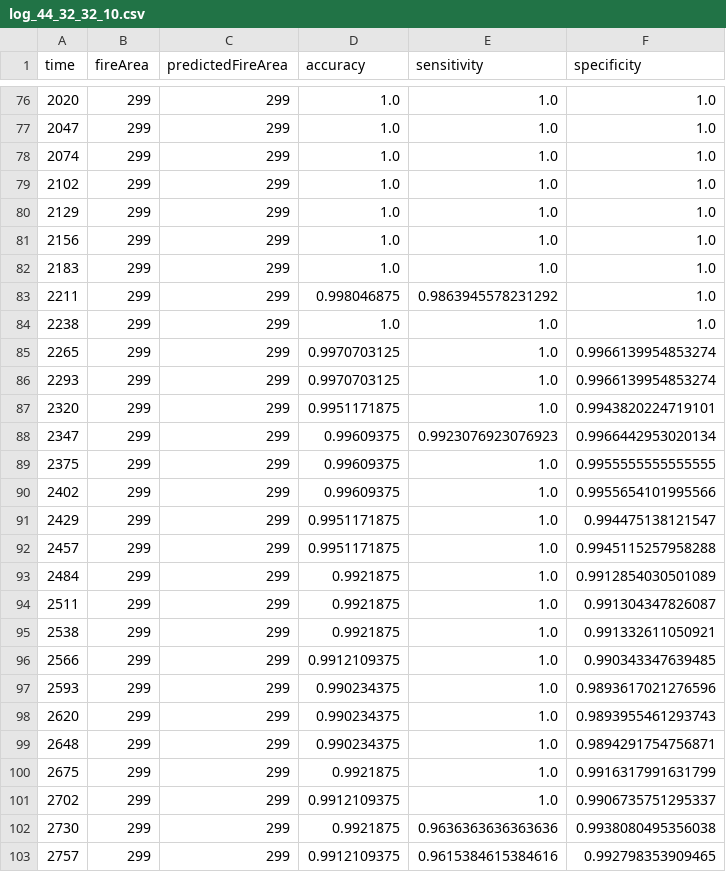
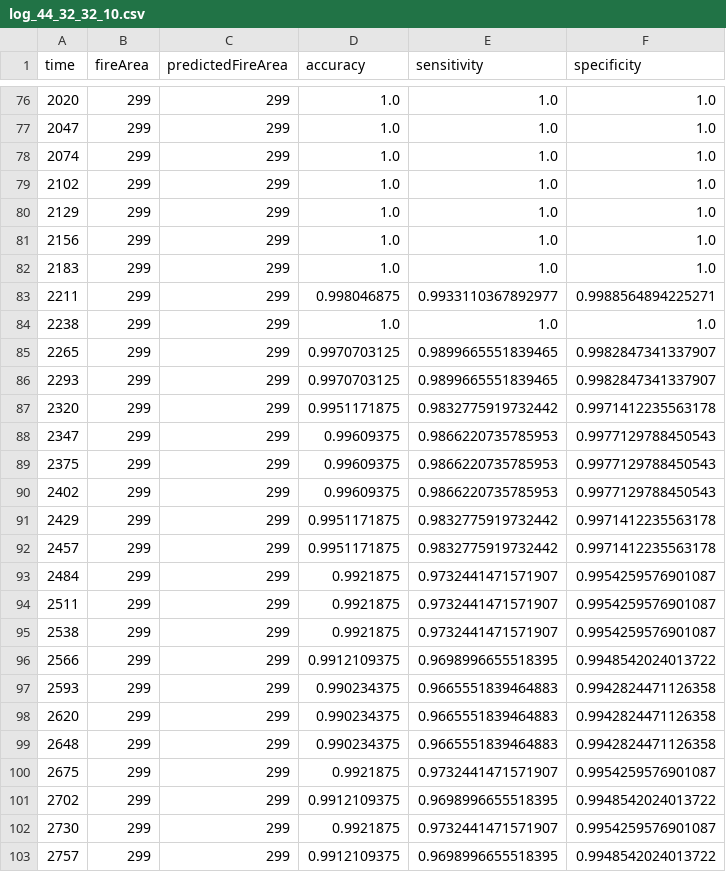
Before and after one commit to SebastianLJ/WildFireSim, a CSV file: logs/log_44_32_32_10.csv, drawn as a sheet; only a part is shown, gaps mark what is left out; the diff covers the shown part only.

```diff
--- a/logs/log_44_32_32_10.csv
+++ b/logs/log_44_32_32_10.csv
@@ -82,22 +82,22 @@ time,fireArea,predictedFireArea,accuracy,sensitivity,specificity
 2183,299,299,1.0,1.0,1.0
-2211,299,299,0.998046875,0.9863945578231292,1.0
+2211,299,299,0.998046875,0.9933110367892977,0.9988564894225271
 2238,299,299,1.0,1.0,1.0
-2265,299,299,0.9970703125,1.0,0.9966139954853274
-2293,299,299,0.9970703125,1.0,0.9966139954853274
-2320,299,299,0.9951171875,1.0,0.9943820224719101
-2347,299,299,0.99609375,0.9923076923076923,0.9966442953020134
-2375,299,299,0.99609375,1.0,0.9955555555555555
-2402,299,299,0.99609375,1.0,0.9955654101995566
-2429,299,299,0.9951171875,1.0,0.994475138121547
-2457,299,299,0.9951171875,1.0,0.9945115257958288
-2484,299,299,0.9921875,1.0,0.9912854030501089
-2511,299,299,0.9921875,1.0,0.991304347826087
-2538,299,299,0.9921875,1.0,0.991332611050921
-2566,299,299,0.9912109375,1.0,0.990343347639485
-2593,299,299,0.990234375,1.0,0.9893617021276596
-2620,299,299,0.990234375,1.0,0.9893955461293743
-2648,299,299,0.990234375,1.0,0.9894291754756871
-2675,299,299,0.9921875,1.0,0.9916317991631799
-2702,299,299,0.9912109375,1.0,0.9906735751295337
-2730,299,299,0.9921875,0.9636363636363636,0.9938080495356038
-2757,299,299,0.9912109375,0.9615384615384616,0.992798353909465
+2265,299,299,0.9970703125,0.9899665551839465,0.9982847341337907
+2293,299,299,0.9970703125,0.9899665551839465,0.9982847341337907
+2320,299,299,0.9951171875,0.9832775919732442,0.9971412235563178
+2347,299,299,0.99609375,0.9866220735785953,0.9977129788450543
+2375,299,299,0.99609375,0.9866220735785953,0.9977129788450543
+2402,299,299,0.99609375,0.9866220735785953,0.9977129788450543
+2429,299,299,0.9951171875,0.9832775919732442,0.9971412235563178
+2457,299,299,0.9951171875,0.9832775919732442,0.9971412235563178
+2484,299,299,0.9921875,0.9732441471571907,0.9954259576901087
+2511,299,299,0.9921875,0.9732441471571907,0.9954259576901087
+2538,299,299,0.9921875,0.9732441471571907,0.9954259576901087
+2566,299,299,0.9912109375,0.9698996655518395,0.9948542024013722
+2593,299,299,0.990234375,0.9665551839464883,0.9942824471126358
+2620,299,299,0.990234375,0.9665551839464883,0.9942824471126358
+2648,299,299,0.990234375,0.9665551839464883,0.9942824471126358
+2675,299,299,0.9921875,0.9732441471571907,0.9954259576901087
+2702,299,299,0.9912109375,0.9698996655518395,0.9948542024013722
+2730,299,299,0.9921875,0.9732441471571907,0.9954259576901087
+2757,299,299,0.9912109375,0.9698996655518395,0.9948542024013722
```
Also changed, not shown: 144 edited cells elsewhere in this file, logs/log_44_32_32_0.csv, logs/log_44_32_32_2.csv, 15 other files.
